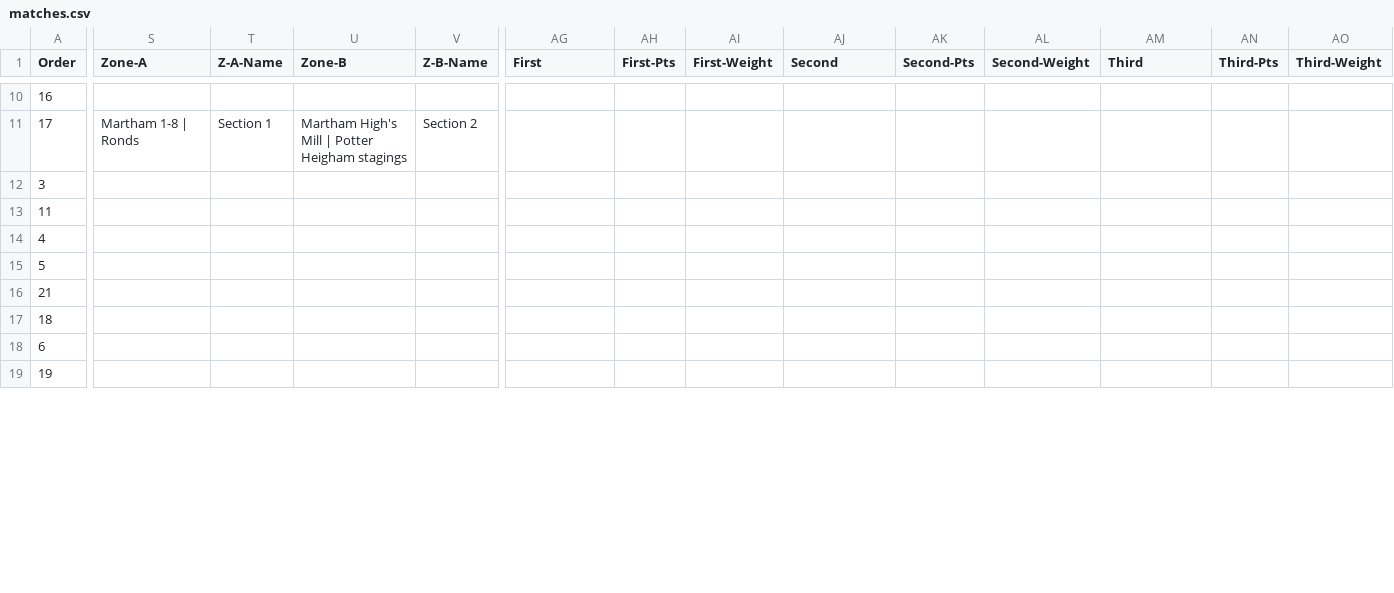
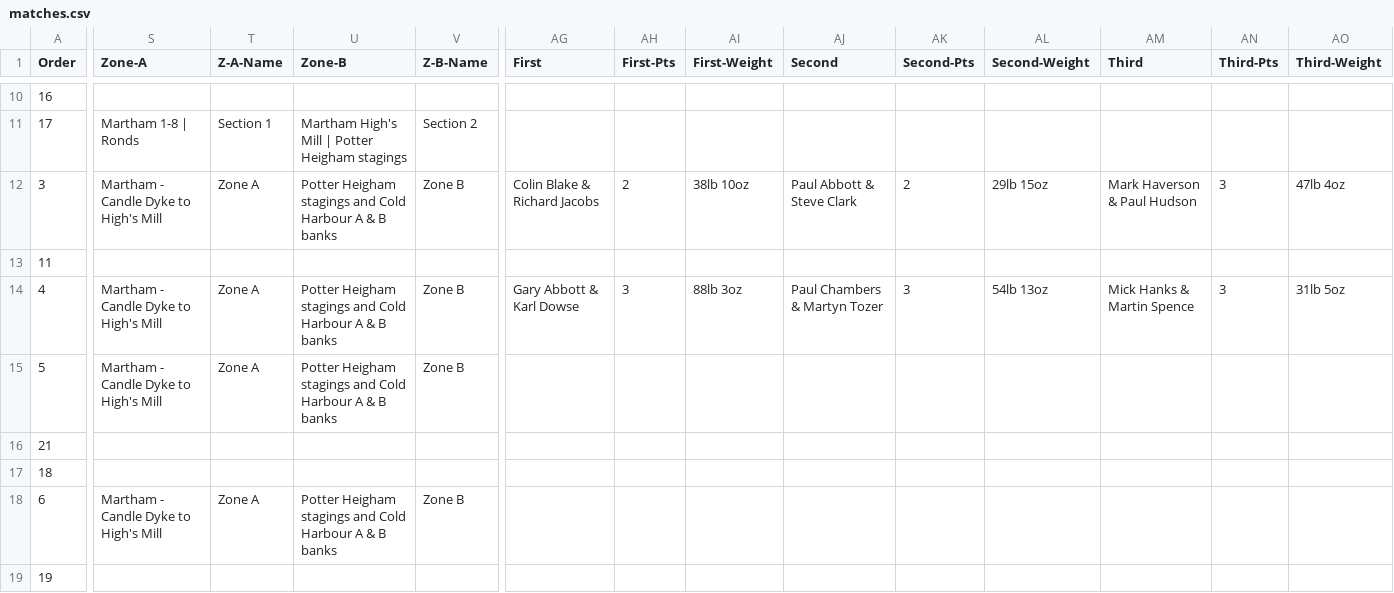
Before and after one commit to ndaa-developer/ndaa-release-two, a CSV file: _data/matches.csv, drawn as a sheet; only a part is shown, gaps mark what is left out; the diff covers the shown part only; the diff names each change by its address in the sheet, - before the commit and + after, or states it on an @@ line.

Commit message:
pairs r2-4 results

```diff
--- a/_data/matches.csv
+++ b/_data/matches.csv
-S12 (Zone-A): (empty)
+S12 (Zone-A): Martham - Candle Dyke to High's Mill
-T12 (Z-A-Name): (empty)
+T12 (Z-A-Name): Zone A
-U12 (Zone-B): (empty)
+U12 (Zone-B): Potter Heigham stagings and Cold Harbour A & B banks
-V12 (Z-B-Name): (empty)
+V12 (Z-B-Name): Zone B
-AG12 (First): (empty)
+AG12 (First): Colin Blake & Richard Jacobs
-AH12 (First-Pts): (empty)
+AH12 (First-Pts): 2
-AI12 (First-Weight): (empty)
+AI12 (First-Weight): 38lb 10oz
-AJ12 (Second): (empty)
+AJ12 (Second): Paul Abbott & Steve Clark
-AK12 (Second-Pts): (empty)
+AK12 (Second-Pts): 2
-AL12 (Second-Weight): (empty)
+AL12 (Second-Weight): 29lb 15oz
-AM12 (Third): (empty)
+AM12 (Third): Mark Haverson & Paul Hudson
-AN12 (Third-Pts): (empty)
+AN12 (Third-Pts): 3
-AO12 (Third-Weight): (empty)
+AO12 (Third-Weight): 47lb 4oz
-S14:S15 (Zone-A): (empty)
+S14:S15 (Zone-A): Martham - Candle Dyke to High's Mill
-T14:T15 (Z-A-Name): (empty)
+T14:T15 (Z-A-Name): Zone A
-U14:U15 (Zone-B): (empty)
+U14:U15 (Zone-B): Potter Heigham stagings and Cold Harbour A & B banks
-V14:V15 (Z-B-Name): (empty)
+V14:V15 (Z-B-Name): Zone B
-AG14 (First): (empty)
+AG14 (First): Gary Abbott & Karl Dowse
-AH14 (First-Pts): (empty)
+AH14 (First-Pts): 3
-AI14 (First-Weight): (empty)
+AI14 (First-Weight): 88lb 3oz
-AJ14 (Second): (empty)
+AJ14 (Second): Paul Chambers & Martyn Tozer
-AK14 (Second-Pts): (empty)
+AK14 (Second-Pts): 3
-AL14 (Second-Weight): (empty)
+AL14 (Second-Weight): 54lb 13oz
-AM14 (Third): (empty)
+AM14 (Third): Mick Hanks & Martin Spence
-AN14 (Third-Pts): (empty)
+AN14 (Third-Pts): 3
-AO14 (Third-Weight): (empty)
+AO14 (Third-Weight): 31lb 5oz
-S18 (Zone-A): (empty)
+S18 (Zone-A): Martham - Candle Dyke to High's Mill
-T18 (Z-A-Name): (empty)
+T18 (Z-A-Name): Zone A
-U18 (Zone-B): (empty)
+U18 (Zone-B): Potter Heigham stagings and Cold Harbour A & B banks
-V18 (Z-B-Name): (empty)
+V18 (Z-B-Name): Zone B
```
Also changed, not shown: 24 edited cells elsewhere in this file, _data/pairs-r2.csv, _data/pairs-r3.csv, 46 other files.
